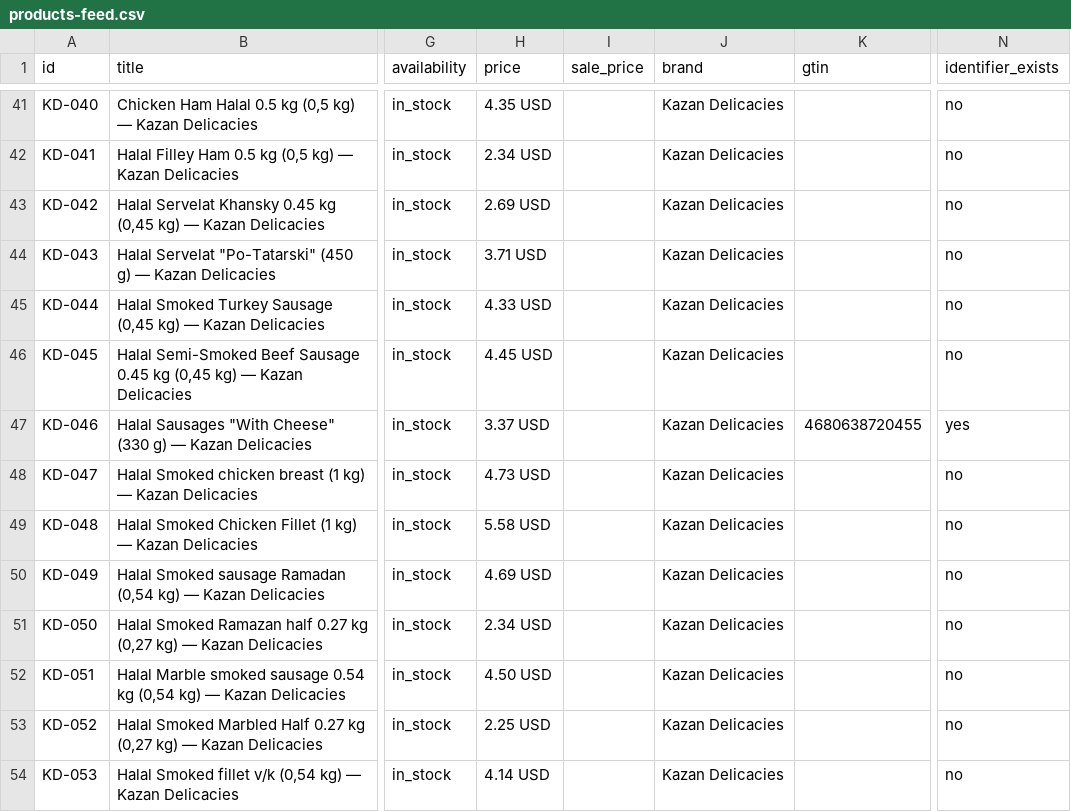
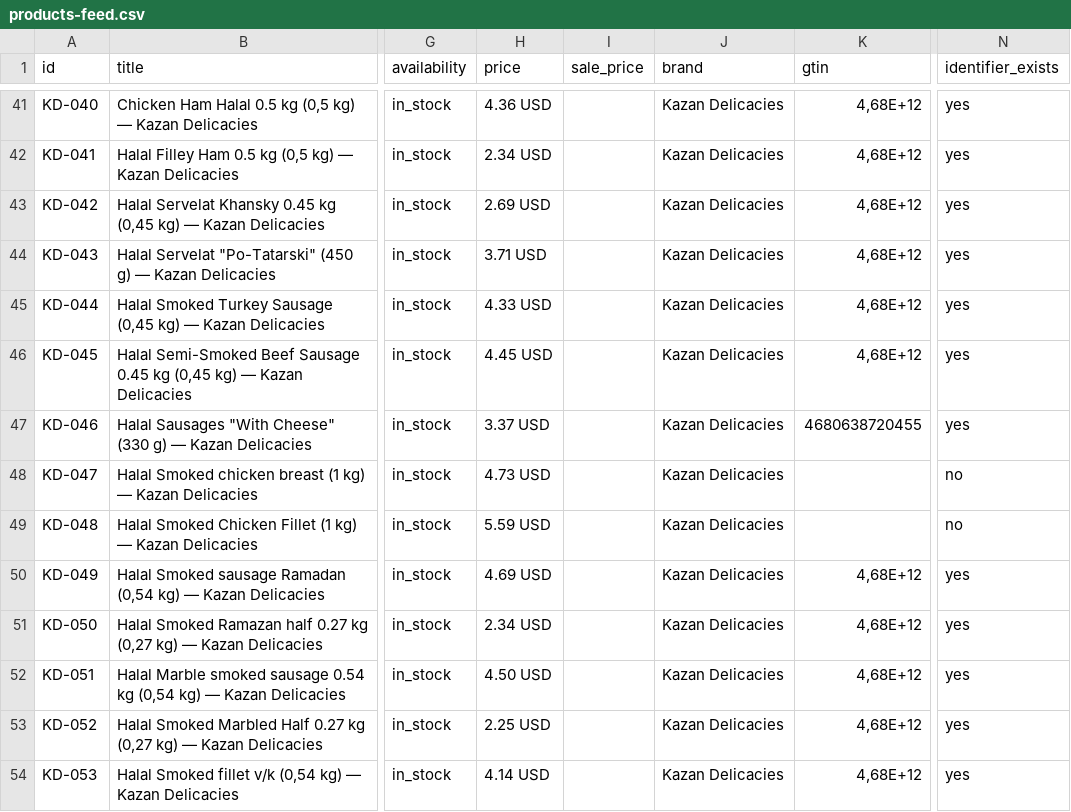
Before and after one commit to sltndevelopments/pepperoni-api, a CSV file: public/products-feed.csv, drawn as a sheet; only a part is shown, gaps mark what is left out; the diff covers the shown part only; the diff names each change by its address in the sheet, - before the commit and + after, or states it on an @@ line.

```diff
--- a/public/products-feed.csv
+++ b/public/products-feed.csv
-H41 (price): 4.35 USD
+H41 (price): 4.36 USD
-K41:K46 (gtin): (empty)
+K41:K46 (gtin): 4,68E+12
-N41:N46 (identifier_exists): no
+N41:N46 (identifier_exists): yes
-H49 (price): 5.58 USD
+H49 (price): 5.59 USD
-K50:K54 (gtin): (empty)
+K50:K54 (gtin): 4,68E+12
-N50:N54 (identifier_exists): no
+N50:N54 (identifier_exists): yes
```
Also changed, not shown: 56 edited cells elsewhere in this file, public/products-feed-openai.csv, 7 other files.
